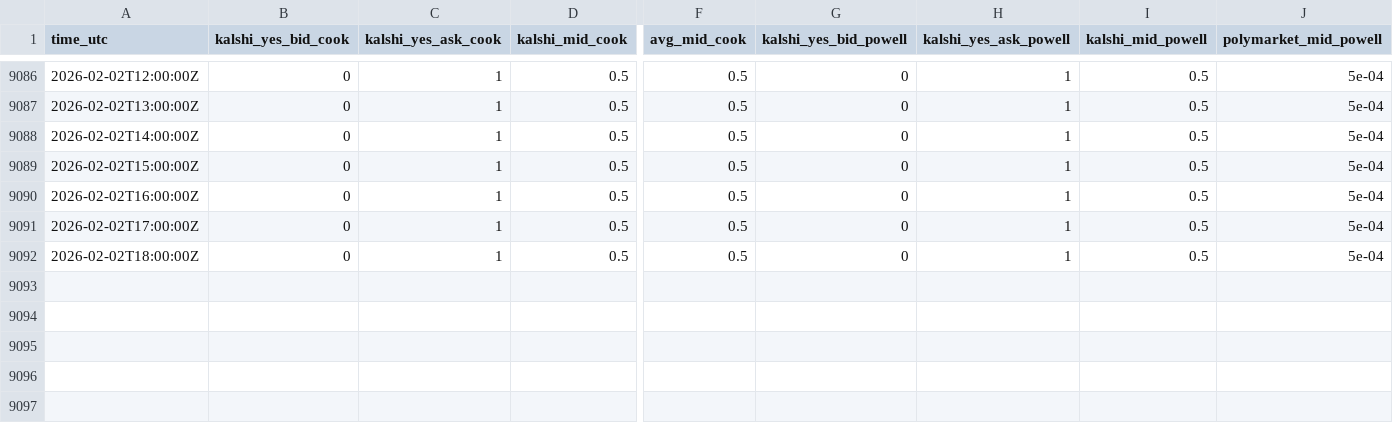
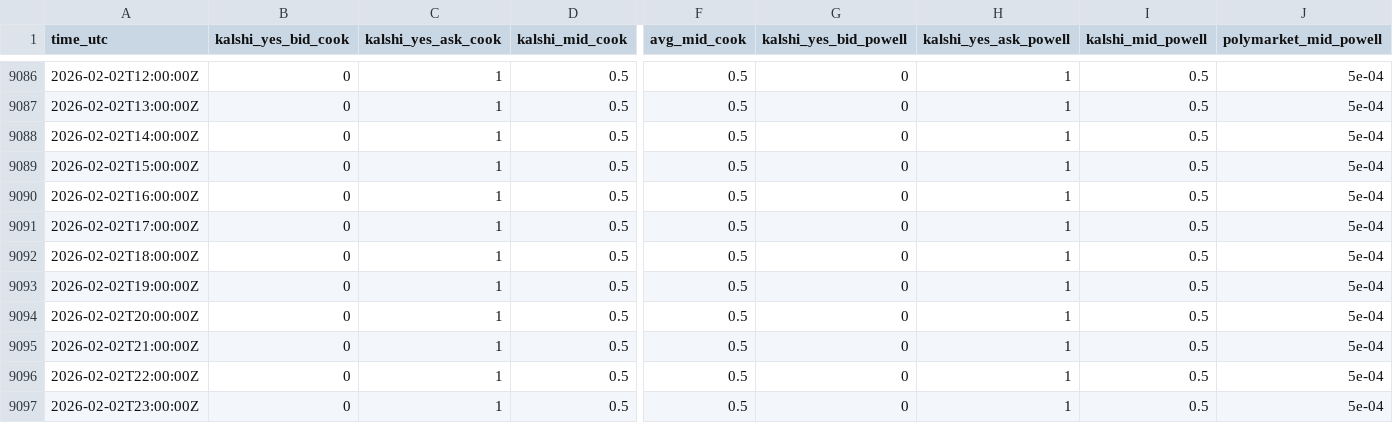
Before and after one commit to TheEconomist/fed_betting_markets, a CSV file: latest_fed_betting_market_prices.csv, drawn as a sheet; only a part is shown, gaps mark what is left out; rows hold the shown columns only; the diff names each change by its address in the sheet, - before the commit and + after, or states it on an @@ line.

```diff
--- a/latest_fed_betting_market_prices.csv
+++ b/latest_fed_betting_market_prices.csv
+row 9093: 2026-02-02T19:00:00Z | 0 | 1 | 0.5 | 0.5 | 0 | 1 | 0.5 | 5e-04
+row 9094: 2026-02-02T20:00:00Z | 0 | 1 | 0.5 | 0.5 | 0 | 1 | 0.5 | 5e-04
+row 9095: 2026-02-02T21:00:00Z | 0 | 1 | 0.5 | 0.5 | 0 | 1 | 0.5 | 5e-04
+row 9096: 2026-02-02T22:00:00Z | 0 | 1 | 0.5 | 0.5 | 0 | 1 | 0.5 | 5e-04
+row 9097: 2026-02-02T23:00:00Z | 0 | 1 | 0.5 | 0.5 | 0 | 1 | 0.5 | 5e-04
```
Also changed, not shown: 2 other files.
